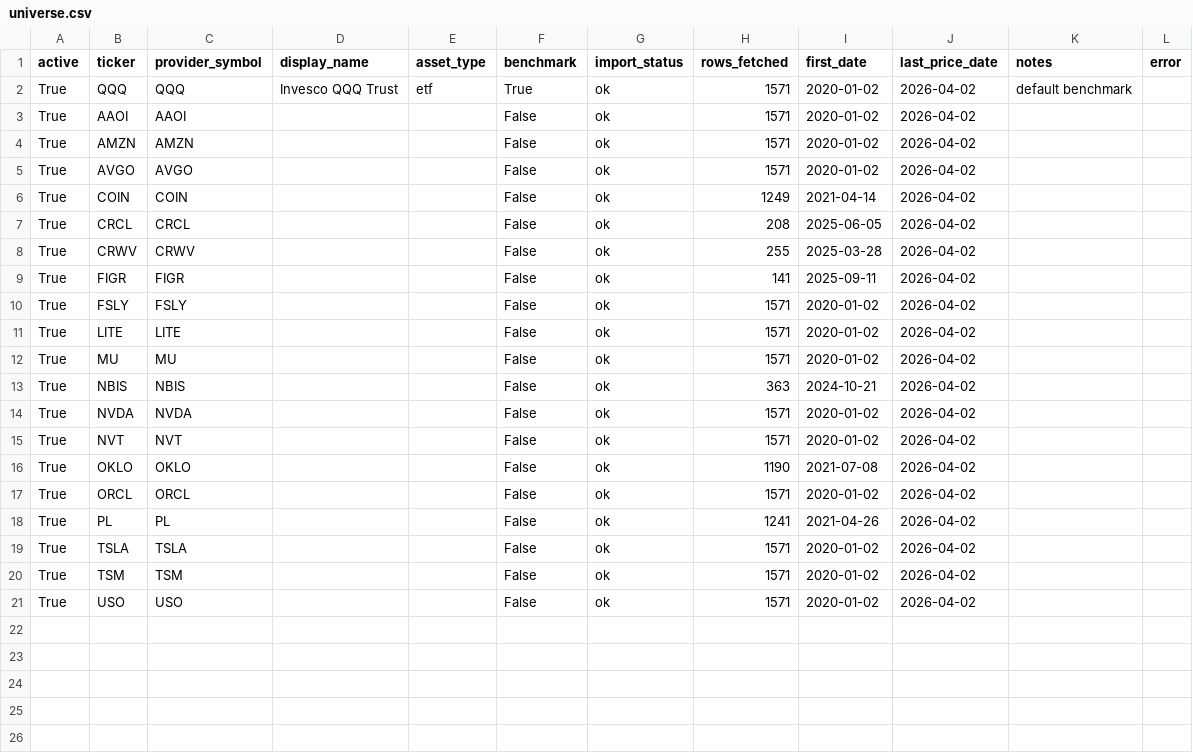
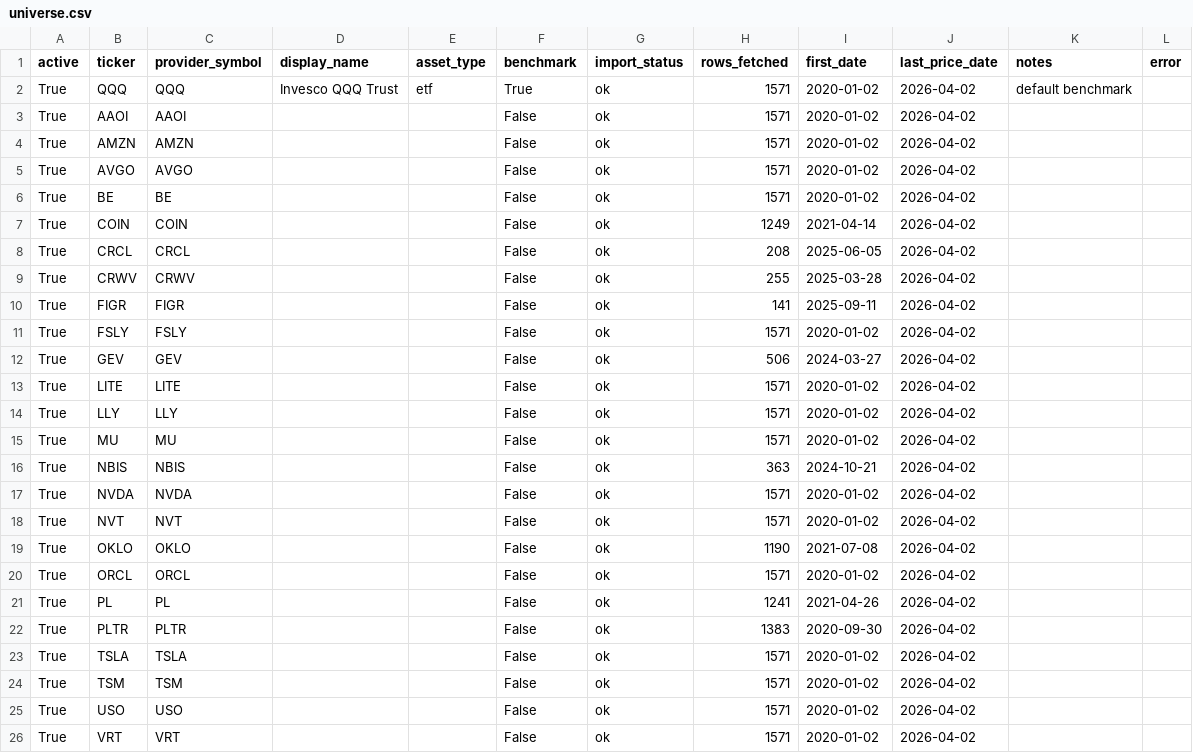
Before and after one commit to kyu6545-dot/mypage2, a CSV file: openbb-data-pipeline/data/universe.csv, drawn as a sheet.

```diff
--- a/openbb-data-pipeline/data/universe.csv
+++ b/openbb-data-pipeline/data/universe.csv
@@ -5,2 +5,3 @@ True,AMZN,AMZN,,,False,ok,1571,2020-01-02,2026-04-02,,
 True,AVGO,AVGO,,,False,ok,1571,2020-01-02,2026-04-02,,
+True,BE,BE,,,False,ok,1571,2020-01-02,2026-04-02,,
 True,COIN,COIN,,,False,ok,1249,2021-04-14,2026-04-02,,
@@ -10,3 +11,5 @@ True,FIGR,FIGR,,,False,ok,141,2025-09-11,2026-04-02,,
 True,FSLY,FSLY,,,False,ok,1571,2020-01-02,2026-04-02,,
+True,GEV,GEV,,,False,ok,506,2024-03-27,2026-04-02,,
 True,LITE,LITE,,,False,ok,1571,2020-01-02,2026-04-02,,
+True,LLY,LLY,,,False,ok,1571,2020-01-02,2026-04-02,,
 True,MU,MU,,,False,ok,1571,2020-01-02,2026-04-02,,
@@ -18,2 +21,3 @@ True,ORCL,ORCL,,,False,ok,1571,2020-01-02,2026-04-02,,
 True,PL,PL,,,False,ok,1241,2021-04-26,2026-04-02,,
+True,PLTR,PLTR,,,False,ok,1383,2020-09-30,2026-04-02,,
 True,TSLA,TSLA,,,False,ok,1571,2020-01-02,2026-04-02,,
@@ -21 +25,2 @@ True,TSM,TSM,,,False,ok,1571,2020-01-02,2026-04-02,,
 True,USO,USO,,,False,ok,1571,2020-01-02,2026-04-02,,
+True,VRT,VRT,,,False,ok,1571,2020-01-02,2026-04-02,,
```
Also changed, not shown: 2 other files.
